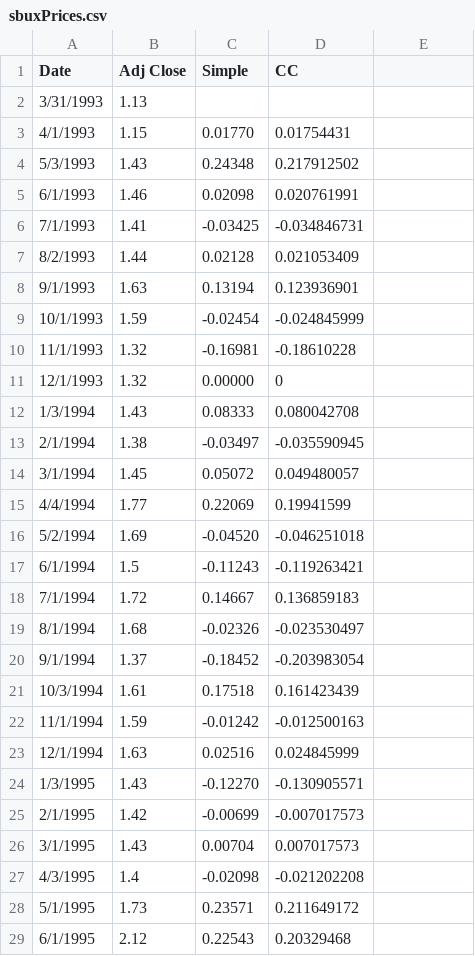
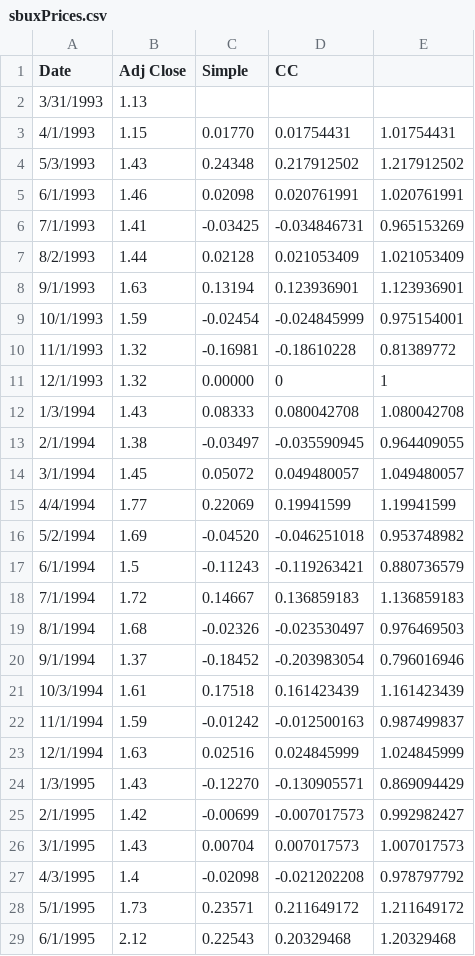
Before and after one commit to bmoretz/R-Playground, a CSV file: Scripts/DataCamp/computational.finance.r/data/sbuxPrices.csv, drawn as a sheet; only a part is shown; the diff covers the shown part only.

Commit message:
Computational Finance, Importing Data 4/5, created a package template with devtools.
Computational Finance, Importing Data 4/5, created a package template with devtools.

```diff
--- a/Scripts/DataCamp/computational.finance.r/data/sbuxPrices.csv
+++ b/Scripts/DataCamp/computational.finance.r/data/sbuxPrices.csv
@@ -3,27 +3,27 @@ Date,Adj Close,Simple,CC
-4/1/1993,1.15,0.01770,0.01754431
-5/3/1993,1.43,0.24348,0.217912502
-6/1/1993,1.46,0.02098,0.020761991
-7/1/1993,1.41,-0.03425,-0.034846731
-8/2/1993,1.44,0.02128,0.021053409
-9/1/1993,1.63,0.13194,0.123936901
-10/1/1993,1.59,-0.02454,-0.024845999
-11/1/1993,1.32,-0.16981,-0.18610228
-12/1/1993,1.32,0.00000,0
-1/3/1994,1.43,0.08333,0.080042708
-2/1/1994,1.38,-0.03497,-0.035590945
-3/1/1994,1.45,0.05072,0.049480057
-4/4/1994,1.77,0.22069,0.19941599
-5/2/1994,1.69,-0.04520,-0.046251018
-6/1/1994,1.5,-0.11243,-0.119263421
-7/1/1994,1.72,0.14667,0.136859183
-8/1/1994,1.68,-0.02326,-0.023530497
-9/1/1994,1.37,-0.18452,-0.203983054
-10/3/1994,1.61,0.17518,0.161423439
-11/1/1994,1.59,-0.01242,-0.012500163
-12/1/1994,1.63,0.02516,0.024845999
-1/3/1995,1.43,-0.12270,-0.130905571
-2/1/1995,1.42,-0.00699,-0.007017573
-3/1/1995,1.43,0.00704,0.007017573
-4/3/1995,1.4,-0.02098,-0.021202208
-5/1/1995,1.73,0.23571,0.211649172
-6/1/1995,2.12,0.22543,0.20329468
+4/1/1993,1.15,0.01770,0.01754431,1.01754431,,,,,,,,,
+5/3/1993,1.43,0.24348,0.217912502,1.217912502,,,,,,,,,
+6/1/1993,1.46,0.02098,0.020761991,1.020761991,,,,,,,,,
+7/1/1993,1.41,-0.03425,-0.034846731,0.965153269,,,,,,,,,
+8/2/1993,1.44,0.02128,0.021053409,1.021053409,,,,,,,,,
+9/1/1993,1.63,0.13194,0.123936901,1.123936901,,,,,,,,,
+10/1/1993,1.59,-0.02454,-0.024845999,0.975154001,,,,,,,,,
+11/1/1993,1.32,-0.16981,-0.18610228,0.81389772,,,,,,,,,
+12/1/1993,1.32,0.00000,0,1,,,,,,,,,
+1/3/1994,1.43,0.08333,0.080042708,1.080042708,,,,,,,,,
+2/1/1994,1.38,-0.03497,-0.035590945,0.964409055,,,,,,,,,
+3/1/1994,1.45,0.05072,0.049480057,1.049480057,,,,,,,,,
+4/4/1994,1.77,0.22069,0.19941599,1.19941599,,,,,,,,,
+5/2/1994,1.69,-0.04520,-0.046251018,0.953748982,,,,,,,,,
+6/1/1994,1.5,-0.11243,-0.119263421,0.880736579,,,,,,,,,
+7/1/1994,1.72,0.14667,0.136859183,1.136859183,,,,,,,,,
+8/1/1994,1.68,-0.02326,-0.023530497,0.976469503,,,,,,,,,
+9/1/1994,1.37,-0.18452,-0.203983054,0.796016946,,,,,,,,,
+10/3/1994,1.61,0.17518,0.161423439,1.161423439,,,,,,,,,
+11/1/1994,1.59,-0.01242,-0.012500163,0.987499837,,,,,,,,,
+12/1/1994,1.63,0.02516,0.024845999,1.024845999,,,,,,,,,
+1/3/1995,1.43,-0.12270,-0.130905571,0.869094429,,,,,,,,,
+2/1/1995,1.42,-0.00699,-0.007017573,0.992982427,,,,,,,,,
+3/1/1995,1.43,0.00704,0.007017573,1.007017573,,,,,,,,,
+4/3/1995,1.4,-0.02098,-0.021202208,0.978797792,,,,,,,,,
+5/1/1995,1.73,0.23571,0.211649172,1.211649172,,,,,,,,,
+6/1/1995,2.12,0.22543,0.20329468,1.20329468,,,,,,,,,
```
Also changed, not shown: 153 edited cells elsewhere in this file, 14 other files.
